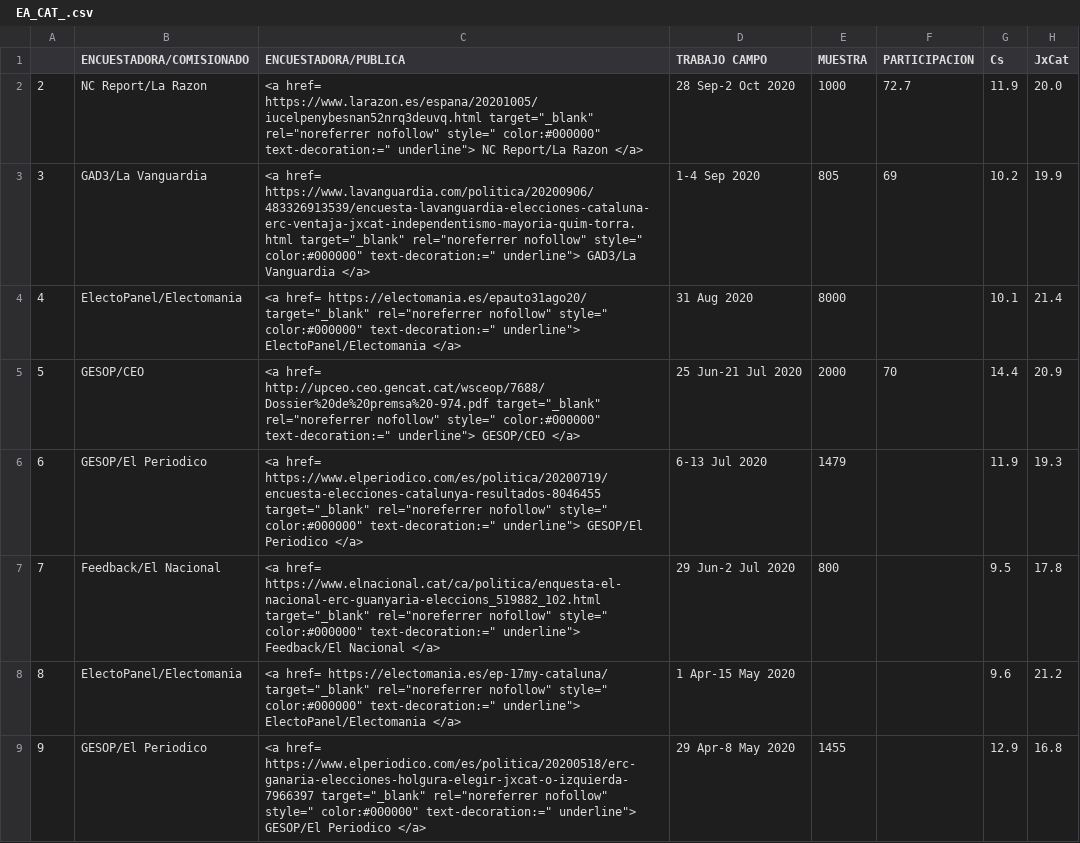
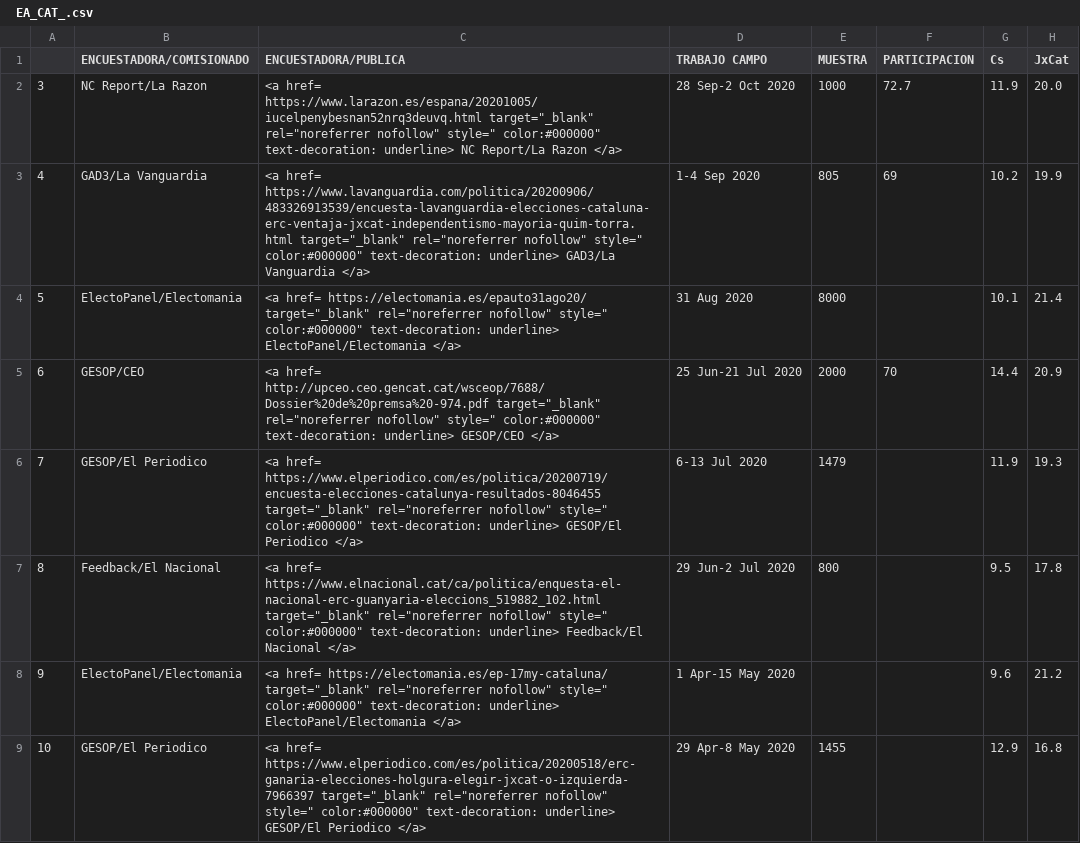
Before and after one commit to endikasatu/encuestas-elecciones-esp, a CSV file: encuestas/ EA_CAT_.csv, drawn as a sheet; only a part is shown; the diff covers the shown part only; the diff names each change by its address in the sheet, - before the commit and + after, or states it on an @@ line.

```diff
--- a/encuestas/ EA_CAT_.csv
+++ b/encuestas/ EA_CAT_.csv
-A2: 2
+A2: 3
-C2 (ENCUESTADORA/PUBLICA): …style=" color:#000000" text-decoration:=" underline"> NC Report/La…
+C2 (ENCUESTADORA/PUBLICA): …style=" color:#000000" text-decoration: underline> NC Report/La…
-A3: 3
+A3: 4
-C3 (ENCUESTADORA/PUBLICA): …style=" color:#000000" text-decoration:=" underline"> GAD3/La Vanguardia…
+C3 (ENCUESTADORA/PUBLICA): …style=" color:#000000" text-decoration: underline> GAD3/La Vanguardia…
-A4: 4
+A4: 5
-C4 (ENCUESTADORA/PUBLICA): …style=" color:#000000" text-decoration:=" underline"> ElectoPanel/Electomania </a>
+C4 (ENCUESTADORA/PUBLICA): …style=" color:#000000" text-decoration: underline> ElectoPanel/Electomania </a>
-A5: 5
+A5: 6
-C5 (ENCUESTADORA/PUBLICA): …style=" color:#000000" text-decoration:=" underline"> GESOP/CEO </a>
+C5 (ENCUESTADORA/PUBLICA): …style=" color:#000000" text-decoration: underline> GESOP/CEO </a>
-A6: 6
+A6: 7
-C6 (ENCUESTADORA/PUBLICA): …style=" color:#000000" text-decoration:=" underline"> GESOP/El Periodico…
+C6 (ENCUESTADORA/PUBLICA): …style=" color:#000000" text-decoration: underline> GESOP/El Periodico…
-A7: 7
+A7: 8
-C7 (ENCUESTADORA/PUBLICA): …style=" color:#000000" text-decoration:=" underline"> Feedback/El Nacional…
+C7 (ENCUESTADORA/PUBLICA): …style=" color:#000000" text-decoration: underline> Feedback/El Nacional…
-A8: 8
+A8: 9
-C8 (ENCUESTADORA/PUBLICA): …style=" color:#000000" text-decoration:=" underline"> ElectoPanel/Electomania </a>
+C8 (ENCUESTADORA/PUBLICA): …style=" color:#000000" text-decoration: underline> ElectoPanel/Electomania </a>
-A9: 9
+A9: 10
-C9 (ENCUESTADORA/PUBLICA): …style=" color:#000000" text-decoration:=" underline"> GESOP/El Periodico…
+C9 (ENCUESTADORA/PUBLICA): …style=" color:#000000" text-decoration: underline> GESOP/El Periodico…
```
Also changed, not shown: 84 edited cells elsewhere in this file, encuestas/ EA_AND_.csv, encuestas/ EA_MAD_.csv, 26 other files.
